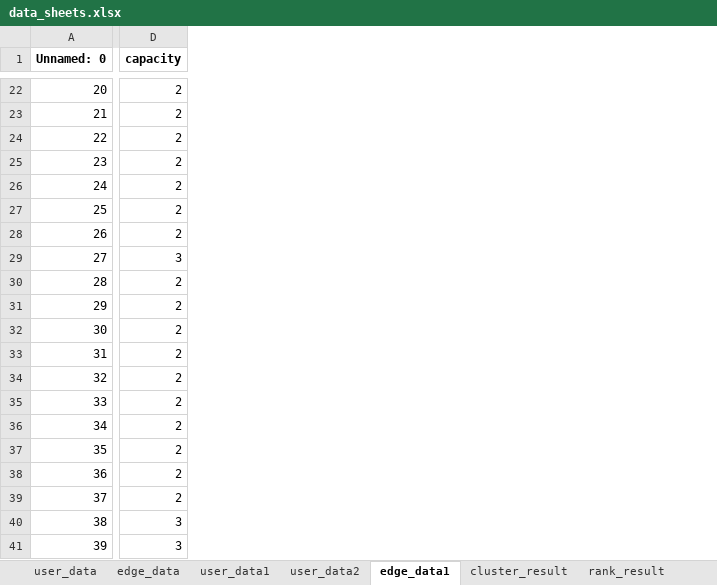
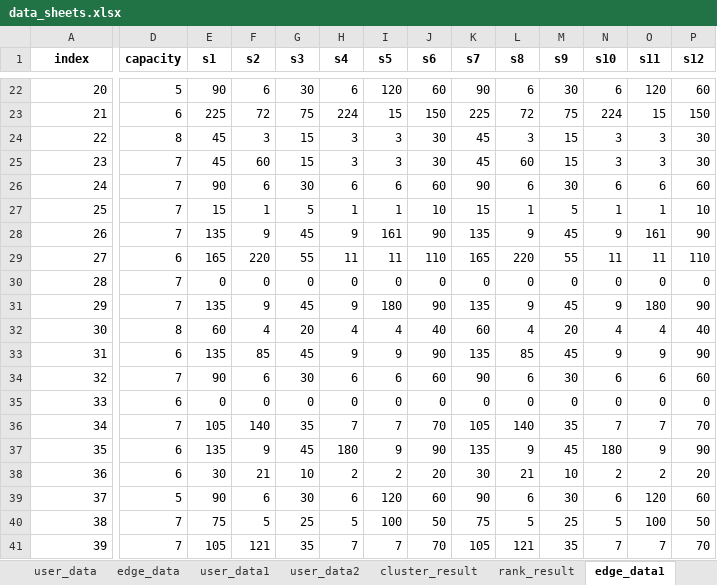
Before and after one commit to JinXu2/ServiceModelDeployment, an Excel workbook: 数据处理/data_sheets.xlsx, sheet edge_data1, drawn as a sheet; only a part is shown, gaps mark what is left out; values as stored, in another font and other column widths than the file's, no borders; the diff covers the shown part only; the diff names each change by its address in the sheet, - before the commit and + after, or states it on an @@ line.

```diff
--- a/数据处理/data_sheets.xlsx (sheet edge_data1)
+++ b/数据处理/data_sheets.xlsx (sheet edge_data1)
@@ sheet tab order changed: user_data | edge_data | user_data1 | user_data2 | cluster_result | rank_result | edge_data1 @@
+column E (s1), rows 22-41: 90 | 225 | 45 | 45 | 90 | 15 | 135 | 165 | 0 | 135 | 60 | 135 | 90 | 0 | 105 | 135 | 30 | 90 | 75 | 105
+column F (s2), rows 22-41: 6 | 72 | 3 | 60 | 6 | 1 | 9 | 220 | 0 | 9 | 4 | 85 | 6 | 0 | 140 | 9 | 21 | 6 | 5 | 121
+column G (s3), rows 22-41: 30 | 75 | 15 | 15 | 30 | 5 | 45 | 55 | 0 | 45 | 20 | 45 | 30 | 0 | 35 | 45 | 10 | 30 | 25 | 35
+column H (s4), rows 22-41: 6 | 224 | 3 | 3 | 6 | 1 | 9 | 11 | 0 | 9 | 4 | 9 | 6 | 0 | 7 | 180 | 2 | 6 | 5 | 7
+column I (s5), rows 22-41: 120 | 15 | 3 | 3 | 6 | 1 | 161 | 11 | 0 | 180 | 4 | 9 | 6 | 0 | 7 | 9 | 2 | 120 | 100 | 7
+column J (s6), rows 22-41: 60 | 150 | 30 | 30 | 60 | 10 | 90 | 110 | 0 | 90 | 40 | 90 | 60 | 0 | 70 | 90 | 20 | 60 | 50 | 70
+column K (s7), rows 22-41: 90 | 225 | 45 | 45 | 90 | 15 | 135 | 165 | 0 | 135 | 60 | 135 | 90 | 0 | 105 | 135 | 30 | 90 | 75 | 105
+column L (s8), rows 22-41: 6 | 72 | 3 | 60 | 6 | 1 | 9 | 220 | 0 | 9 | 4 | 85 | 6 | 0 | 140 | 9 | 21 | 6 | 5 | 121
+column M (s9), rows 22-41: 30 | 75 | 15 | 15 | 30 | 5 | 45 | 55 | 0 | 45 | 20 | 45 | 30 | 0 | 35 | 45 | 10 | 30 | 25 | 35
+column N (s10), rows 22-41: 6 | 224 | 3 | 3 | 6 | 1 | 9 | 11 | 0 | 9 | 4 | 9 | 6 | 0 | 7 | 180 | 2 | 6 | 5 | 7
+column O (s11), rows 22-41: 120 | 15 | 3 | 3 | 6 | 1 | 161 | 11 | 0 | 180 | 4 | 9 | 6 | 0 | 7 | 9 | 2 | 120 | 100 | 7
+column P (s12), rows 22-41: 60 | 150 | 30 | 30 | 60 | 10 | 90 | 110 | 0 | 90 | 40 | 90 | 60 | 0 | 70 | 90 | 20 | 60 | 50 | 70
-A1: Unnamed: 0
+A1: index
-D22 (capacity): 2
+D22 (capacity): 5
-D23 (capacity): 2
+D23 (capacity): 6
-D24 (capacity): 2
+D24 (capacity): 8
-D25:D28 (capacity): 2
+D25:D28 (capacity): 7
-D29 (capacity): 3
+D29 (capacity): 6
-D30:D31 (capacity): 2
+D30:D31 (capacity): 7
-D32 (capacity): 2
+D32 (capacity): 8
-D33 (capacity): 2
+D33 (capacity): 6
-D34 (capacity): 2
+D34 (capacity): 7
-D35 (capacity): 2
+D35 (capacity): 6
-D36 (capacity): 2
+D36 (capacity): 7
-D37:D38 (capacity): 2
+D37:D38 (capacity): 6
-D39 (capacity): 2
+D39 (capacity): 5
-D40:D41 (capacity): 3
+D40:D41 (capacity): 7
```
Also changed, not shown: 8 added columns and 20 edited cells elsewhere in this sheet, sheet user_data1, sheet user_data2, 3 other files.
